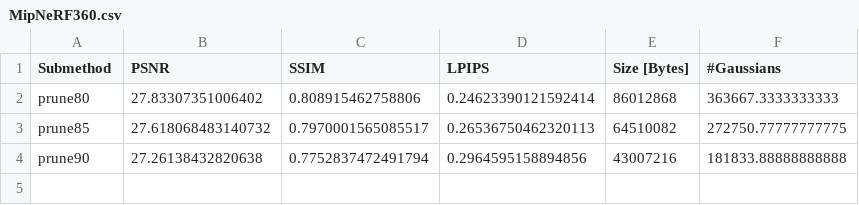
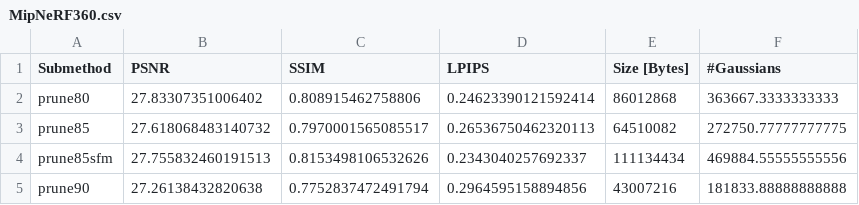
Before and after one commit to fbranschke/speedyspa_results, a CSV file: results/MipNeRF360.csv, drawn as a sheet; the diff names each change by its address in the sheet, - before the commit and + after, or states it on an @@ line.

```diff
--- a/results/MipNeRF360.csv
+++ b/results/MipNeRF360.csv
+row 4: prune85sfm | 27.755832460191513 | 0.8153498106532626 | 0.2343040257692337 | 111134434 | 469884.55555555556
```
Also changed, not shown: results/DeepBlending.csv, results/SyntheticNeRF.csv, 1 other file.
